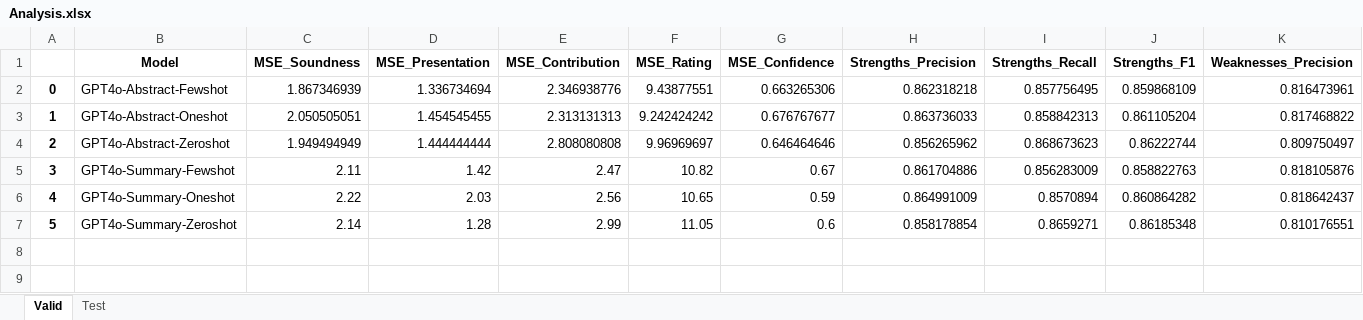
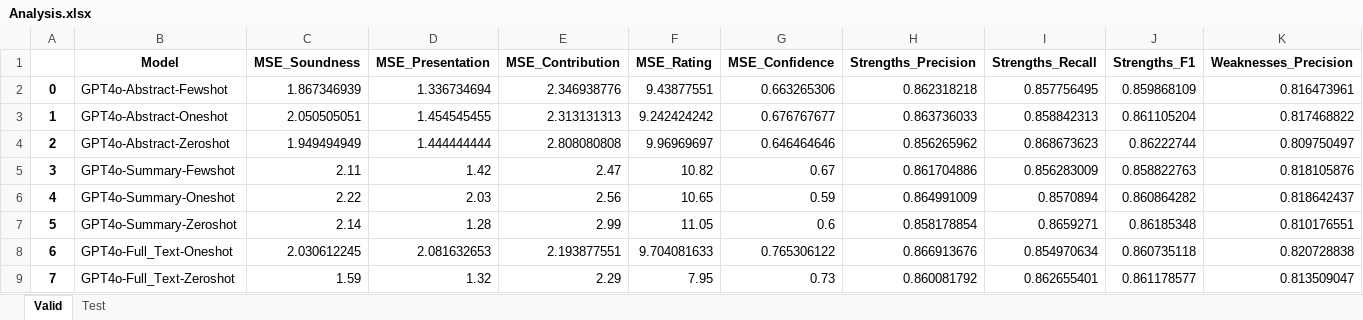
Before and after one commit to akiranishii/ImpactPrediction, an Excel workbook: Analysis.xlsx, sheet Valid, drawn as a sheet; only a part is shown; values as stored, in another font and other column widths than the file's, no borders; rows hold the shown columns only; the diff names each change by its address in the sheet, - before the commit and + after, or states it on an @@ line.

```diff
--- a/Analysis.xlsx (sheet Valid)
+++ b/Analysis.xlsx (sheet Valid)
+row 8: 6 | GPT4o-Full_Text-Oneshot | 2.030612245 | 2.081632653 | 2.193877551 | 9.704081633 | 0.765306122 | 0.866913676 | 0.854970634 | 0.860735118 | 0.820728838
+row 9: 7 | GPT4o-Full_Text-Zeroshot | 1.59 | 1.32 | 2.29 | 7.95 | 0.73 | 0.860081792 | 0.862655401 | 0.861178577 | 0.813509047
```
Also changed, not shown: sheet Test, 2 other files.
